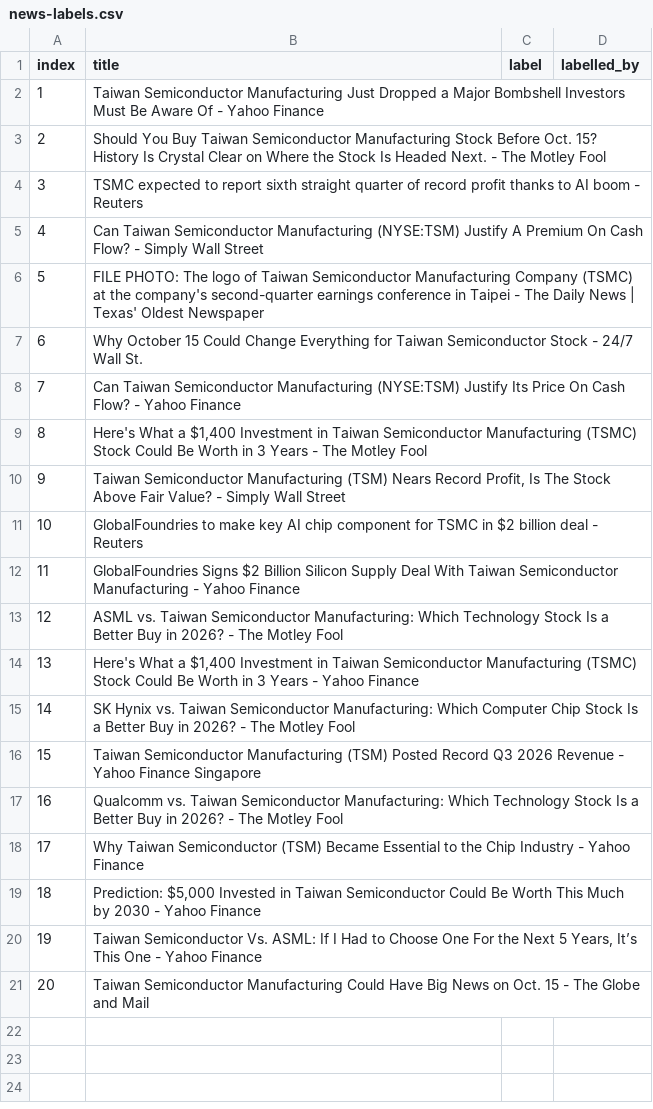
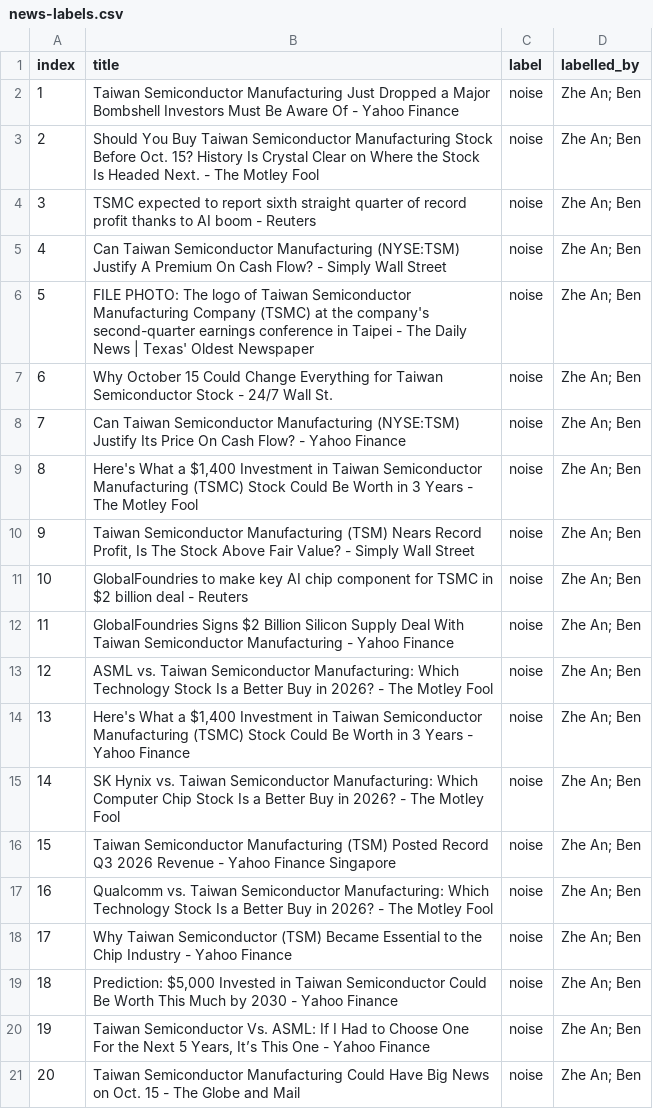
Before and after one commit to jlroch2024/TrueSight, a CSV file: docs/examples/news-labels.csv, drawn as a sheet.

Commit message:
TS-130 Record the team's hand labels for the 20 sample headlines
Subtask: TS-134

```diff
--- a/docs/examples/news-labels.csv
+++ b/docs/examples/news-labels.csv
@@ -1,21 +1,21 @@
 index,title,label,labelled_by
-1,Taiwan Semiconductor Manufacturing Just Dropped a Major Bombshell Investors Must Be Aware Of - Yahoo Finance,,
-2,Should You Buy Taiwan Semiconductor Manufacturing Stock Before Oct. 15? History Is Crystal Clear on Where the Stock Is Headed Next. - The Motley Fool,,
-3,TSMC expected to report sixth straight quarter of record profit thanks to AI boom - Reuters,,
-4,Can Taiwan Semiconductor Manufacturing (NYSE:TSM) Justify A Premium On Cash Flow? - Simply Wall Street,,
-5,FILE PHOTO: The logo of Taiwan Semiconductor Manufacturing Company (TSMC) at the company's second-quarter earnings conference in Taipei - The Daily News | Texas' Oldest Newspaper,,
-6,Why October 15 Could Change Everything for Taiwan Semiconductor Stock - 24/7 Wall St.,,
-7,Can Taiwan Semiconductor Manufacturing (NYSE:TSM) Justify Its Price On Cash Flow? - Yahoo Finance,,
-8,"Here's What a $1,400 Investment in Taiwan Semiconductor Manufacturing (TSMC) Stock Could Be Worth in 3 Years - The Motley Fool",,
-9,"Taiwan Semiconductor Manufacturing (TSM) Nears Record Profit, Is The Stock Above Fair Value? - Simply Wall Street",,
-10,GlobalFoundries to make key AI chip component for TSMC in $2 billion deal - Reuters,,
-11,GlobalFoundries Signs $2 Billion Silicon Supply Deal With Taiwan Semiconductor Manufacturing - Yahoo Finance,,
-12,ASML vs. Taiwan Semiconductor Manufacturing: Which Technology Stock Is a Better Buy in 2026? - The Motley Fool,,
-13,"Here's What a $1,400 Investment in Taiwan Semiconductor Manufacturing (TSMC) Stock Could Be Worth in 3 Years - Yahoo Finance",,
-14,SK Hynix vs. Taiwan Semiconductor Manufacturing: Which Computer Chip Stock Is a Better Buy in 2026? - The Motley Fool,,
-15,Taiwan Semiconductor Manufacturing (TSM) Posted Record Q3 2026 Revenue - Yahoo Finance Singapore,,
-16,Qualcomm vs. Taiwan Semiconductor Manufacturing: Which Technology Stock Is a Better Buy in 2026? - The Motley Fool,,
-17,Why Taiwan Semiconductor (TSM) Became Essential to the Chip Industry - Yahoo Finance,,
-18,"Prediction: $5,000 Invested in Taiwan Semiconductor Could Be Worth This Much by 2030 - Yahoo Finance",,
-19,"Taiwan Semiconductor Vs. ASML: If I Had to Choose One For the Next 5 Years, It’s This One - Yahoo Finance",,
-20,Taiwan Semiconductor Manufacturing Could Have Big News on Oct. 15 - The Globe and Mail,,
+1,Taiwan Semiconductor Manufacturing Just Dropped a Major Bombshell Investors Must Be Aware Of - Yahoo Finance,noise,Zhe An; Ben
+2,Should You Buy Taiwan Semiconductor Manufacturing Stock Before Oct. 15? History Is Crystal Clear on Where the Stock Is Headed Next. - The Motley Fool,noise,Zhe An; Ben
+3,TSMC expected to report sixth straight quarter of record profit thanks to AI boom - Reuters,noise,Zhe An; Ben
+4,Can Taiwan Semiconductor Manufacturing (NYSE:TSM) Justify A Premium On Cash Flow? - Simply Wall Street,noise,Zhe An; Ben
+5,FILE PHOTO: The logo of Taiwan Semiconductor Manufacturing Company (TSMC) at the company's second-quarter earnings conference in Taipei - The Daily News | Texas' Oldest Newspaper,noise,Zhe An; Ben
+6,Why October 15 Could Change Everything for Taiwan Semiconductor Stock - 24/7 Wall St.,noise,Zhe An; Ben
+7,Can Taiwan Semiconductor Manufacturing (NYSE:TSM) Justify Its Price On Cash Flow? - Yahoo Finance,noise,Zhe An; Ben
+8,"Here's What a $1,400 Investment in Taiwan Semiconductor Manufacturing (TSMC) Stock Could Be Worth in 3 Years - The Motley Fool",noise,Zhe An; Ben
+9,"Taiwan Semiconductor Manufacturing (TSM) Nears Record Profit, Is The Stock Above Fair Value? - Simply Wall Street",noise,Zhe An; Ben
+10,GlobalFoundries to make key AI chip component for TSMC in $2 billion deal - Reuters,noise,Zhe An; Ben
+11,GlobalFoundries Signs $2 Billion Silicon Supply Deal With Taiwan Semiconductor Manufacturing - Yahoo Finance,noise,Zhe An; Ben
+12,ASML vs. Taiwan Semiconductor Manufacturing: Which Technology Stock Is a Better Buy in 2026? - The Motley Fool,noise,Zhe An; Ben
+13,"Here's What a $1,400 Investment in Taiwan Semiconductor Manufacturing (TSMC) Stock Could Be Worth in 3 Years - Yahoo Finance",noise,Zhe An; Ben
+14,SK Hynix vs. Taiwan Semiconductor Manufacturing: Which Computer Chip Stock Is a Better Buy in 2026? - The Motley Fool,noise,Zhe An; Ben
+15,Taiwan Semiconductor Manufacturing (TSM) Posted Record Q3 2026 Revenue - Yahoo Finance Singapore,noise,Zhe An; Ben
+16,Qualcomm vs. Taiwan Semiconductor Manufacturing: Which Technology Stock Is a Better Buy in 2026? - The Motley Fool,noise,Zhe An; Ben
+17,Why Taiwan Semiconductor (TSM) Became Essential to the Chip Industry - Yahoo Finance,noise,Zhe An; Ben
+18,"Prediction: $5,000 Invested in Taiwan Semiconductor Could Be Worth This Much by 2030 - Yahoo Finance",noise,Zhe An; Ben
+19,"Taiwan Semiconductor Vs. ASML: If I Had to Choose One For the Next 5 Years, It’s This One - Yahoo Finance",noise,Zhe An; Ben
+20,Taiwan Semiconductor Manufacturing Could Have Big News on Oct. 15 - The Globe and Mail,noise,Zhe An; Ben
```
